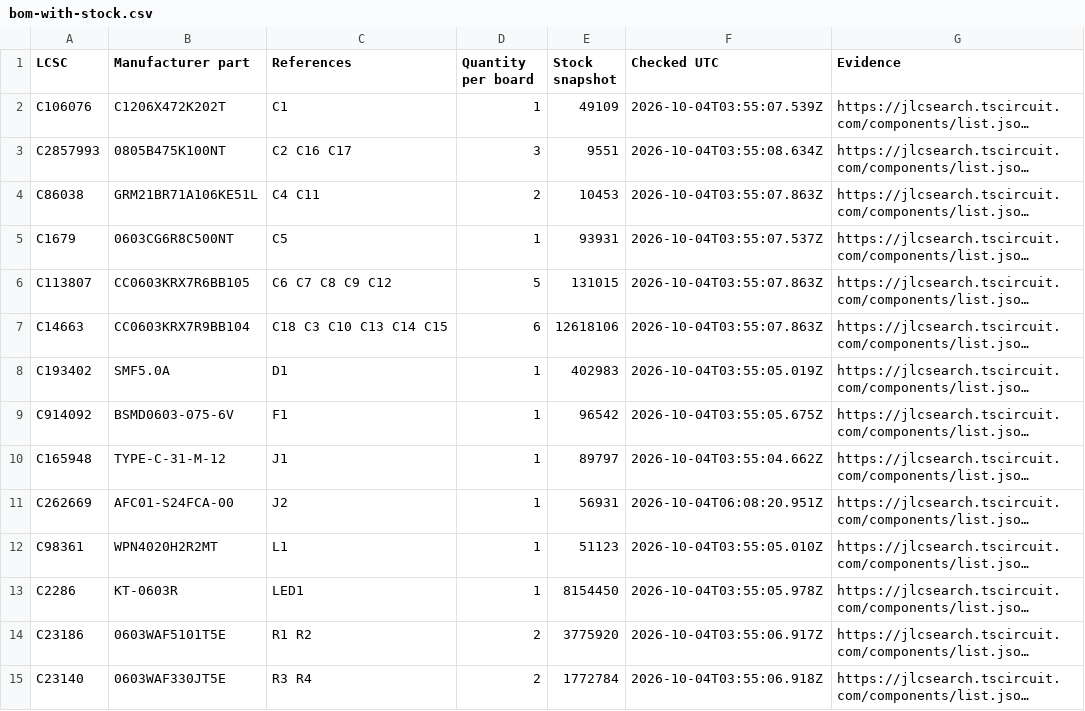
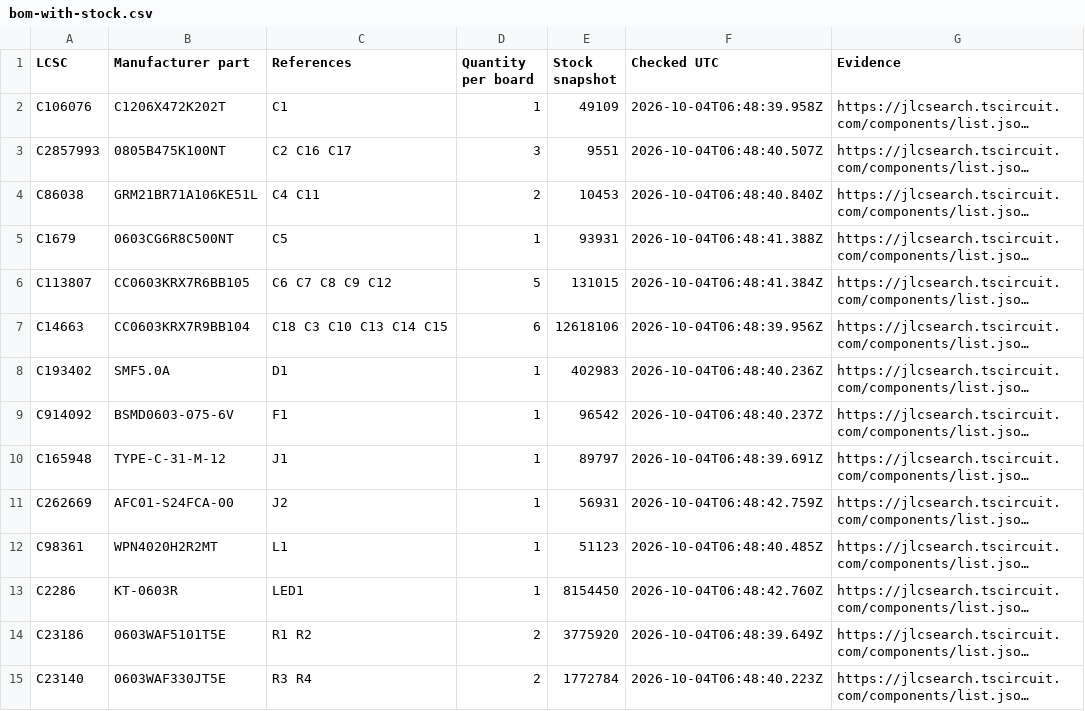
Before and after one commit to techmannih/museview-v1, a CSV file: sourcing/bom-with-stock.csv, drawn as a sheet; only a part is shown; long unchanged cells end in …; the diff covers the shown part only; the diff names each change by its address in the sheet, - before the commit and + after, or states it on an @@ line.

```diff
--- a/sourcing/bom-with-stock.csv
+++ b/sourcing/bom-with-stock.csv
-F2 (Checked UTC): 2026-10-04T03:55:07.539Z
+F2 (Checked UTC): 2026-10-04T06:48:39.958Z
-F3 (Checked UTC): 2026-10-04T03:55:08.634Z
+F3 (Checked UTC): 2026-10-04T06:48:40.507Z
-F4 (Checked UTC): 2026-10-04T03:55:07.863Z
+F4 (Checked UTC): 2026-10-04T06:48:40.840Z
-F5 (Checked UTC): 2026-10-04T03:55:07.537Z
+F5 (Checked UTC): 2026-10-04T06:48:41.388Z
-F6 (Checked UTC): 2026-10-04T03:55:07.863Z
+F6 (Checked UTC): 2026-10-04T06:48:41.384Z
-F7 (Checked UTC): 2026-10-04T03:55:07.863Z
+F7 (Checked UTC): 2026-10-04T06:48:39.956Z
-F8 (Checked UTC): 2026-10-04T03:55:05.019Z
+F8 (Checked UTC): 2026-10-04T06:48:40.236Z
-F9 (Checked UTC): 2026-10-04T03:55:05.675Z
+F9 (Checked UTC): 2026-10-04T06:48:40.237Z
-F10 (Checked UTC): 2026-10-04T03:55:04.662Z
+F10 (Checked UTC): 2026-10-04T06:48:39.691Z
-F11 (Checked UTC): 2026-10-04T06:08:20.951Z
+F11 (Checked UTC): 2026-10-04T06:48:42.759Z
-F12 (Checked UTC): 2026-10-04T03:55:05.010Z
+F12 (Checked UTC): 2026-10-04T06:48:40.485Z
-F13 (Checked UTC): 2026-10-04T03:55:05.978Z
+F13 (Checked UTC): 2026-10-04T06:48:42.760Z
-F14 (Checked UTC): 2026-10-04T03:55:06.917Z
+F14 (Checked UTC): 2026-10-04T06:48:39.649Z
-F15 (Checked UTC): 2026-10-04T03:55:06.918Z
+F15 (Checked UTC): 2026-10-04T06:48:40.223Z
```
Also changed, not shown: 16 edited cells elsewhere in this file, 17 other files.
